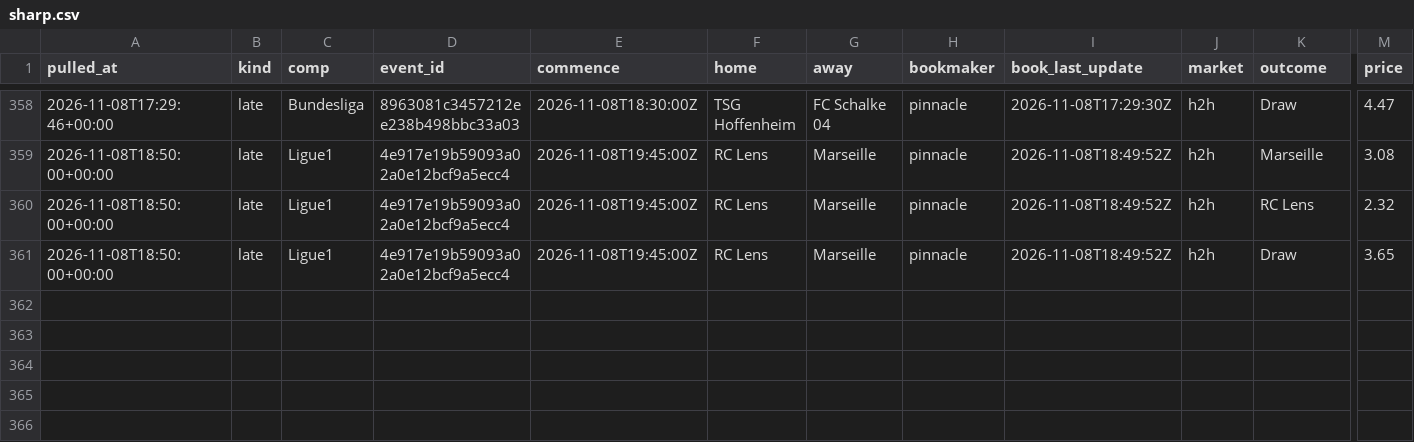
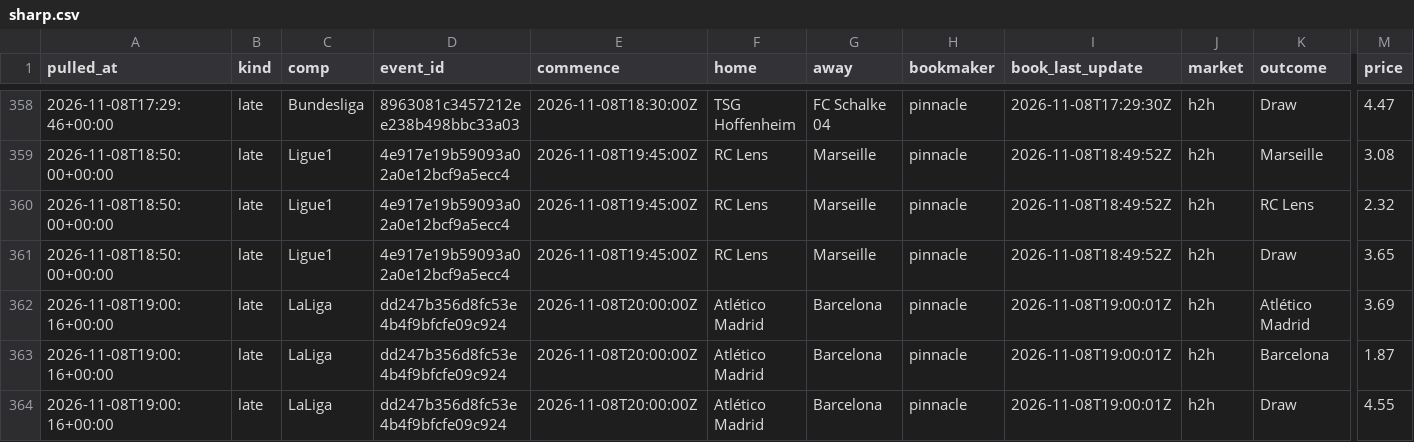
Before and after one commit to alcadiomontes03/match-engine-odds, a CSV file: data/odds/sharp.csv, drawn as a sheet; only a part is shown, gaps mark what is left out; rows hold the shown columns only; the diff names each change by its address in the sheet, - before the commit and + after, or states it on an @@ line.

```diff
--- a/data/odds/sharp.csv
+++ b/data/odds/sharp.csv
+row 362: 2026-11-08T19:00:16+00:00 | late | LaLiga | dd247b356d8fc53e4b4f9bfcfe09c924 | 2026-11-08T20:00:00Z | Atlético Madrid | Barcelona | pinnacle | 2026-11-08T19:00:01Z | h2h | Atlético Madrid | 3.69
+row 363: 2026-11-08T19:00:16+00:00 | late | LaLiga | dd247b356d8fc53e4b4f9bfcfe09c924 | 2026-11-08T20:00:00Z | Atlético Madrid | Barcelona | pinnacle | 2026-11-08T19:00:01Z | h2h | Barcelona | 1.87
+row 364: 2026-11-08T19:00:16+00:00 | late | LaLiga | dd247b356d8fc53e4b4f9bfcfe09c924 | 2026-11-08T20:00:00Z | Atlético Madrid | Barcelona | pinnacle | 2026-11-08T19:00:01Z | h2h | Draw | 4.55
```
Also changed, not shown: data/odds/quota.csv, data/odds/snapshots.csv, 4 other files.
